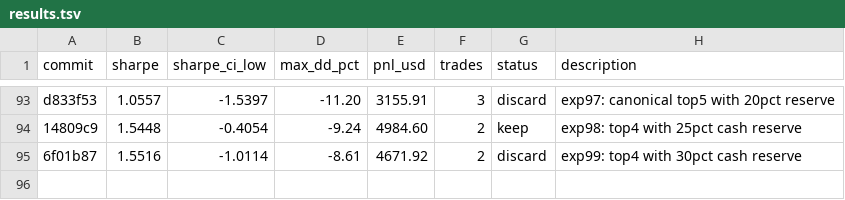
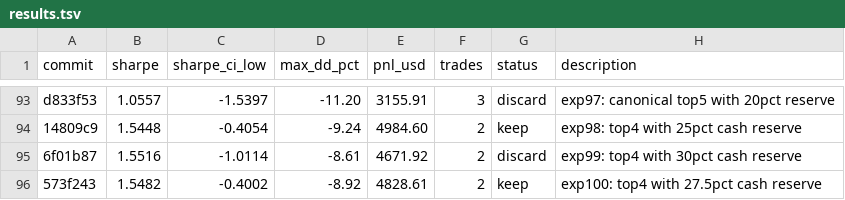
Before and after one commit to vzeman/trading-autoresearch, a TSV file: results.tsv, drawn as a sheet; only a part is shown, gaps mark what is left out.

Commit message:
docs: refresh iteration page + charts + results

```diff
--- a/results.tsv
+++ b/results.tsv
@@ -95 +95,2 @@ d833f53	1.0557	-1.5397	-11.20	3155.91	3	discard	exp97: canonical top5 with 20pct
 6f01b87	1.5516	-1.0114	-8.61	4671.92	2	discard	exp99: top4 with 30pct cash reserve
+573f243	1.5482	-0.4002	-8.92	4828.61	2	keep	exp100: top4 with 27.5pct cash reserve
```
Also changed, not shown: 7 other files.
